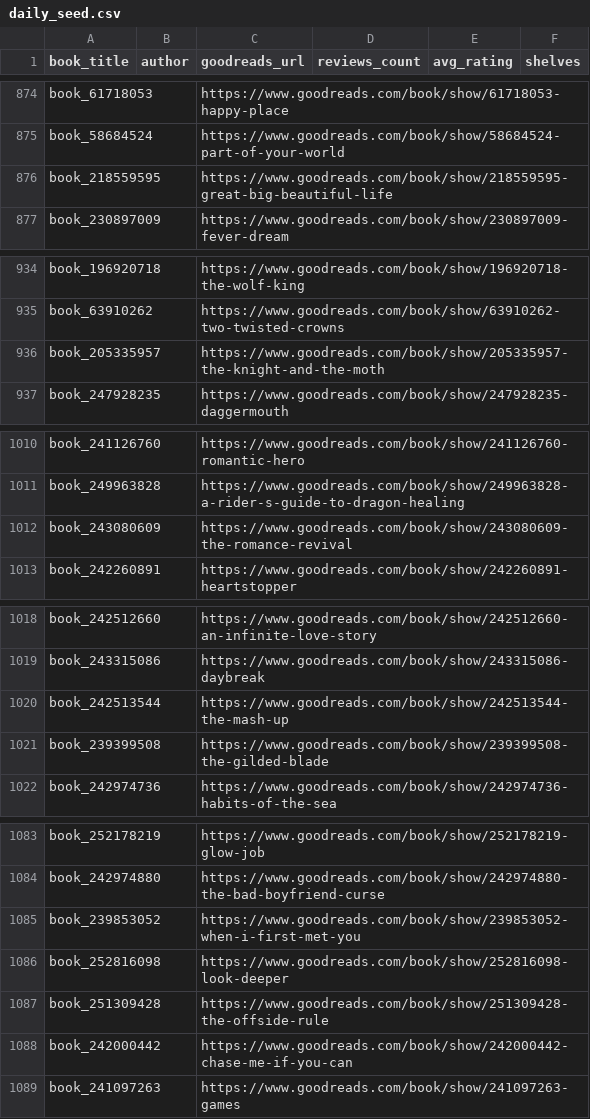
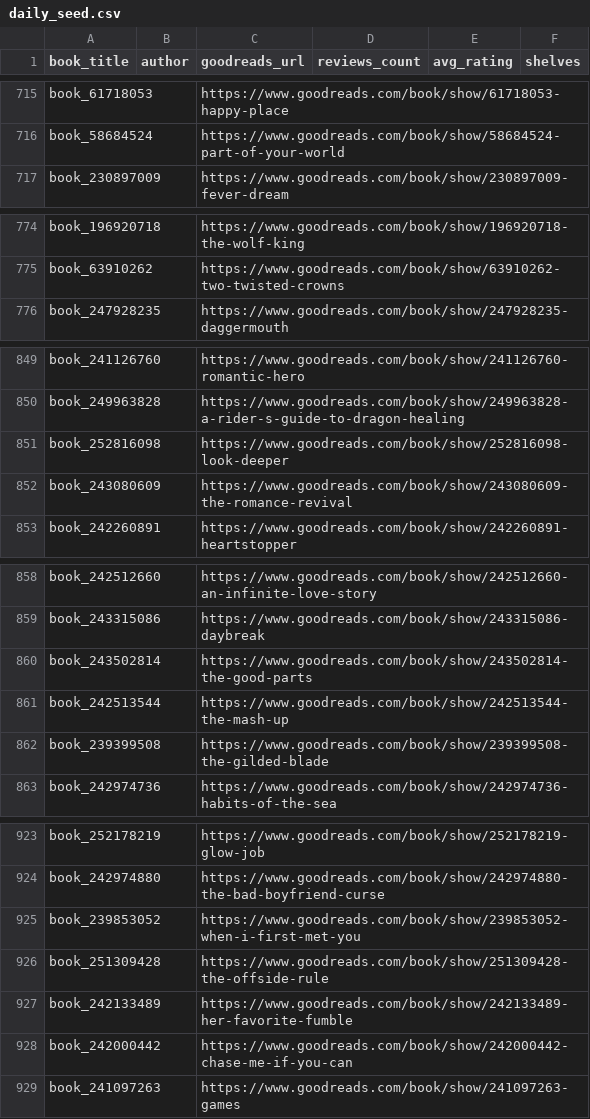
Before and after one commit to mariah32p/threnne-analytics, a CSV file: data/raw/epoch_3_forecast/daily_seed.csv, drawn as a sheet; only a part is shown, gaps mark what is left out; the diff covers the shown part only.

```diff
--- a/data/raw/epoch_3_forecast/daily_seed.csv
+++ b/data/raw/epoch_3_forecast/daily_seed.csv
@@ -875,3 +716,2 @@ book_61718053,,https://www.goodreads.com/book/show/61718053-happy-place,,,
 book_58684524,,https://www.goodreads.com/book/show/58684524-part-of-your-world,,,
-book_218559595,,https://www.goodreads.com/book/show/218559595-great-big-beautiful-life,,,
 book_230897009,,https://www.goodreads.com/book/show/230897009-fever-dream,,,
@@ -935,3 +775,2 @@ book_196920718,,https://www.goodreads.com/book/show/196920718-the-wolf-king,,,
 book_63910262,,https://www.goodreads.com/book/show/63910262-two-twisted-crowns,,,
-book_205335957,,https://www.goodreads.com/book/show/205335957-the-knight-and-the-moth,,,
 book_247928235,,https://www.goodreads.com/book/show/247928235-daggermouth,,,
@@ -1011,2 +850,3 @@ book_241126760,,https://www.goodreads.com/book/show/241126760-romantic-hero,,,
 book_249963828,,https://www.goodreads.com/book/show/249963828-a-rider-s-guide-to-dragon-healing,,,
+book_252816098,,https://www.goodreads.com/book/show/252816098-look-deeper,,,
 book_243080609,,https://www.goodreads.com/book/show/243080609-the-romance-revival,,,
@@ -1019,2 +859,3 @@ book_242512660,,https://www.goodreads.com/book/show/242512660-an-infinite-love-s
 book_243315086,,https://www.goodreads.com/book/show/243315086-daybreak,,,
+book_243502814,,https://www.goodreads.com/book/show/243502814-the-good-parts,,,
 book_242513544,,https://www.goodreads.com/book/show/242513544-the-mash-up,,,
@@ -1085,4 +925,4 @@ book_242974880,,https://www.goodreads.com/book/show/242974880-the-bad-boyfriend-
 book_239853052,,https://www.goodreads.com/book/show/239853052-when-i-first-met-you,,,
-book_252816098,,https://www.goodreads.com/book/show/252816098-look-deeper,,,
 book_251309428,,https://www.goodreads.com/book/show/251309428-the-offside-rule,,,
+book_242133489,,https://www.goodreads.com/book/show/242133489-her-favorite-fumble,,,
 book_242000442,,https://www.goodreads.com/book/show/242000442-chase-me-if-you-can,,,
```
Also changed, not shown: 3 added rows, 1 removed row and 158 moved rows elsewhere in this file, data/exports/forecast_report.csv, data/exports/forecast_stacks_report.csv, 4 other files.
